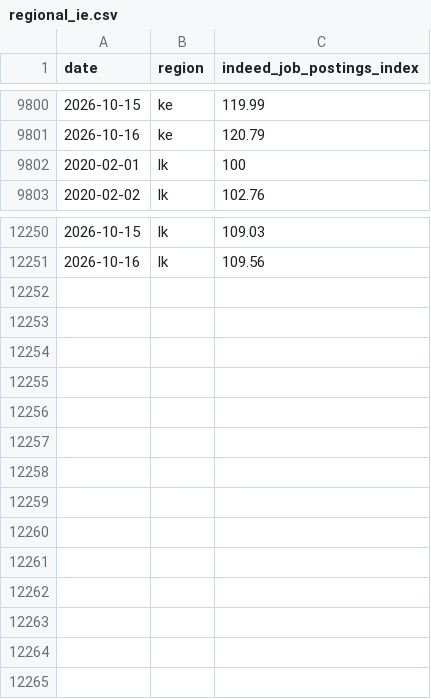
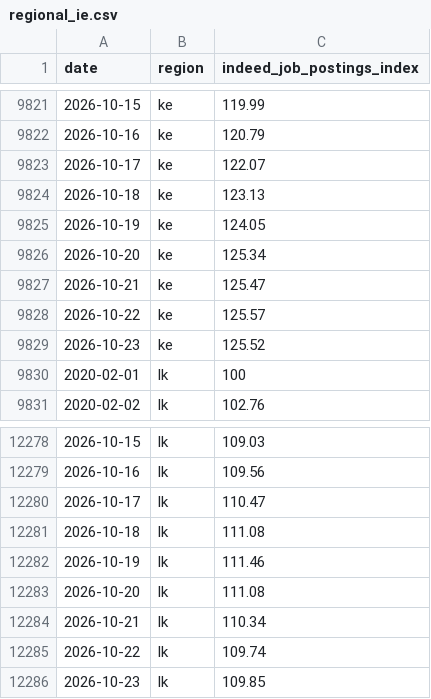
Before and after one commit to hiring-lab/job_postings_tracker, a CSV file: IE/regional_ie.csv, drawn as a sheet; only a part is shown, gaps mark what is left out; the diff covers the shown part only; the diff names each change by its address in the sheet, - before the commit and + after, or states it on an @@ line.

```diff
--- a/IE/regional_ie.csv
+++ b/IE/regional_ie.csv
+row 9823: 2026-10-17 | ke | 122.07
+row 9824: 2026-10-18 | ke | 123.13
+row 9825: 2026-10-19 | ke | 124.05
+row 9826: 2026-10-20 | ke | 125.34
+row 9827: 2026-10-21 | ke | 125.47
+row 9828: 2026-10-22 | ke | 125.57
+row 9829: 2026-10-23 | ke | 125.52
+row 12280: 2026-10-17 | lk | 110.47
+row 12281: 2026-10-18 | lk | 111.08
+row 12282: 2026-10-19 | lk | 111.46
+row 12283: 2026-10-20 | lk | 111.08
+row 12284: 2026-10-21 | lk | 110.34
+row 12285: 2026-10-22 | lk | 109.74
+row 12286: 2026-10-23 | lk | 109.85
```
Also changed, not shown: 21 added rows elsewhere in this file, AU/regional_au.csv, CA/provincial_postings_ca.csv, 24 other files.
